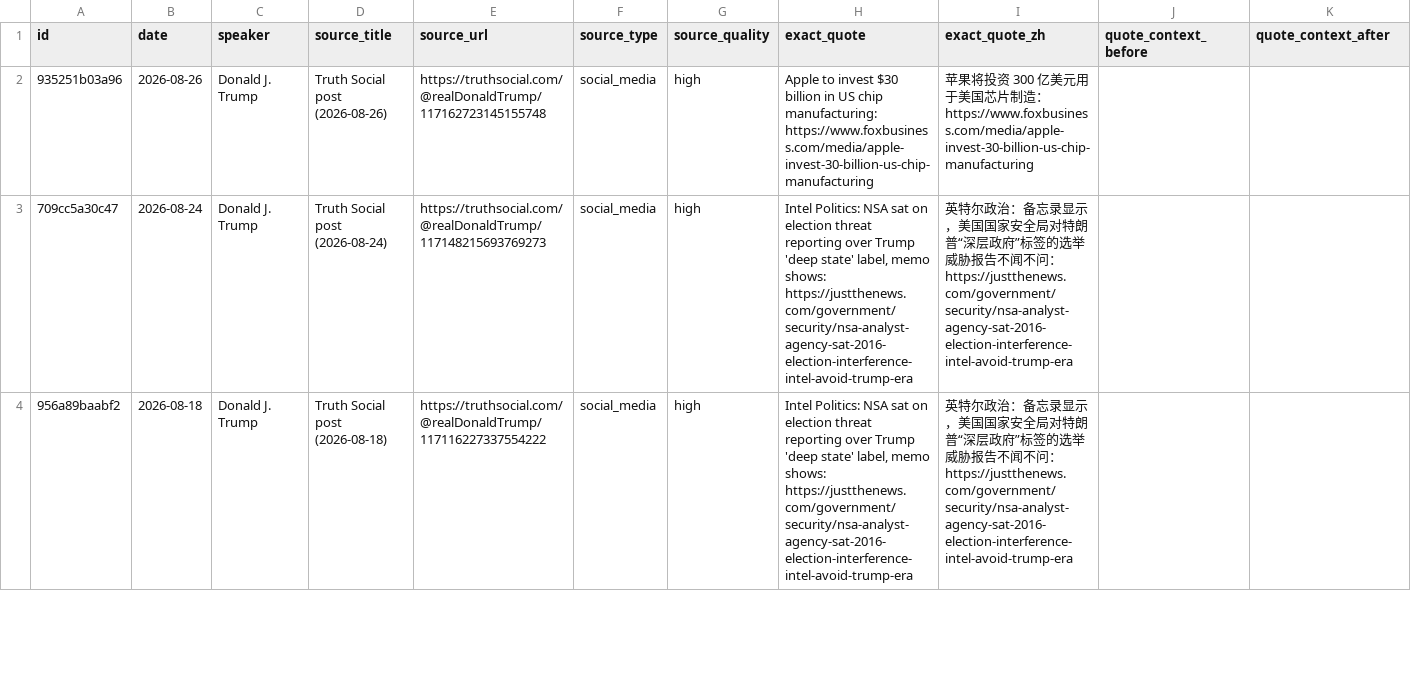
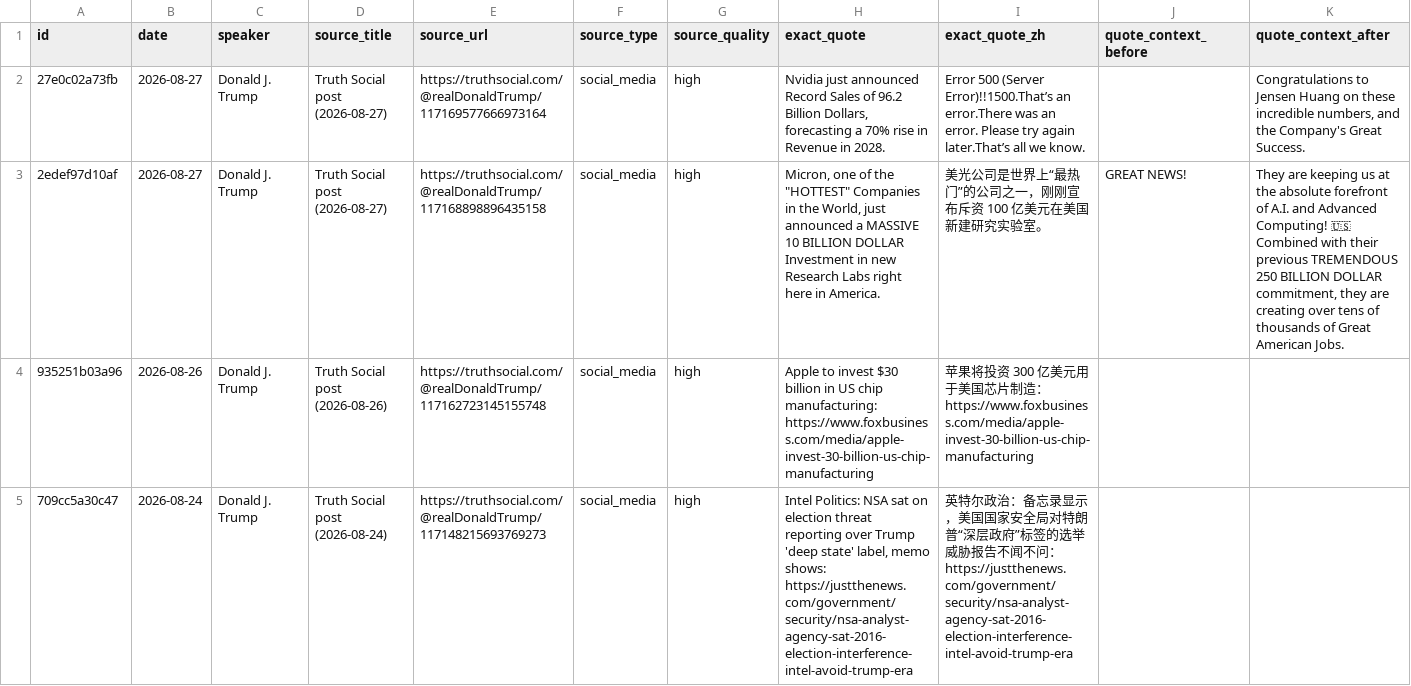
Before and after one commit to nelpower/trump-company-tracker, a CSV file: outputs/trump_company_mentions.csv, drawn as a sheet; only a part is shown; the shorter side is filled out with more unchanged rows; rows hold the shown columns only; the diff names each change by its address in the sheet, - before the commit and + after, or states it on an @@ line.

```diff
--- a/outputs/trump_company_mentions.csv
+++ b/outputs/trump_company_mentions.csv
+row 2: 27e0c02a73fb | 2026-08-27 | Donald J. Trump | Truth Social post (2026-08-27) | https://truthsocial.com/@realDonaldTrump/117169577666973164 | social_media | high | Nvidia just announced Record Sales of 96.2 Billion Dollars, forecasting a 70% rise in Revenue in 2028. | Error 500 (Server Error)!!1500.That’s an error.There was an error. Please try again later.That’s all we know. |  | Congratulations to Jensen Huang on these incredible numbers, and the Company's Great Success.
+row 3: 2edef97d10af | 2026-08-27 | Donald J. Trump | Truth Social post (2026-08-27) | https://truthsocial.com/@realDonaldTrump/117168898896435158 | social_media | high | Micron, one of the "HOTTEST" Companies in the World, just announced a MASSIVE 10 BILLION DOLLAR Investment in new Research Labs right here in America. | 美光公司是世界上“最热门”的公司之一，刚刚宣布斥资 100 亿美元在美国新建研究实验室。 | GREAT NEWS! | They are keeping us at the absolute forefront of A.I. and Advanced Computing! 🇺🇸 Combined with their previous TREMENDOUS 250 BILLION DOLLAR commitment, they are creating over tens of thousands of Great American Jobs.
```
Also changed, not shown: 4 other files.
